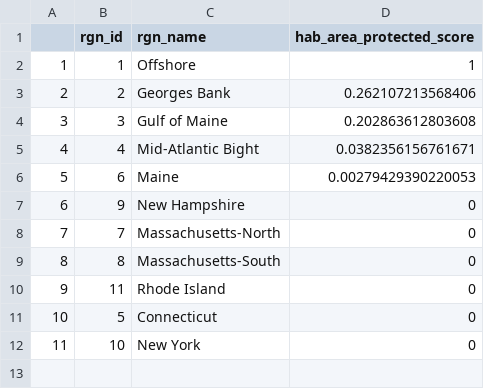
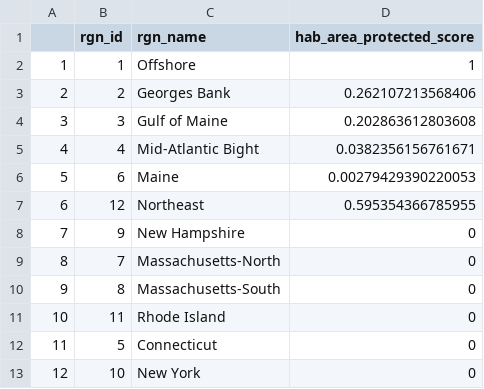
Before and after one commit to OHI-Northeast/ne-prep, a CSV file: prep/resilience/ecological/habitat_destruction/data/hab_area_protected.csv, drawn as a sheet; addresses are those after the commit; the diff names each change by its address in the sheet, - before the commit and + after, or states it on an @@ line.

```diff
--- a/prep/resilience/ecological/habitat_destruction/data/hab_area_protected.csv
+++ b/prep/resilience/ecological/habitat_destruction/data/hab_area_protected.csv
+row 7: 6 | 12 | Northeast | 0.595354366785955
@@ column A renumbered from row 8 down @@
```
Also changed, not shown: prep/resilience/ecological/habitat_destruction/data/res_hab_destruction.csv, prep/resilience/ecological/species_pollution/data/nas.csv, 8 other files.
